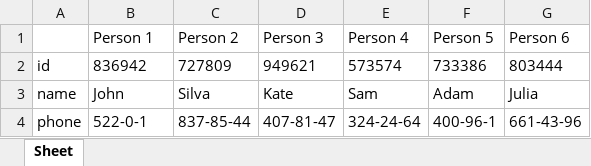
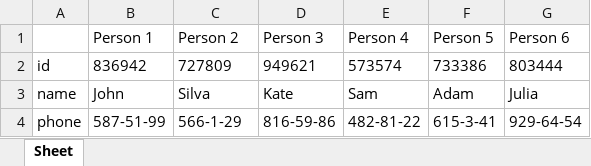
Before and after one commit to tms-course/py-2022, an Excel workbook: rlezhaiko/lesson_6/task_5_data.xlsx, sheet Sheet, drawn as a sheet; values as stored, in another font and other column widths than the file's, no borders; the diff names each change by its address in the sheet, - before the commit and + after, or states it on an @@ line.

```diff
--- a/rlezhaiko/lesson_6/task_5_data.xlsx (sheet Sheet)
+++ b/rlezhaiko/lesson_6/task_5_data.xlsx (sheet Sheet)
-B4 (Person 1): 522-0-1
+B4 (Person 1): 587-51-99
-C4 (Person 2): 837-85-44
+C4 (Person 2): 566-1-29
-D4 (Person 3): 407-81-47
+D4 (Person 3): 816-59-86
-E4 (Person 4): 324-24-64
+E4 (Person 4): 482-81-22
-F4 (Person 5): 400-96-1
+F4 (Person 5): 615-3-41
-G4 (Person 6): 661-43-96
+G4 (Person 6): 929-64-54
```
Also changed, not shown: 2 other files.
